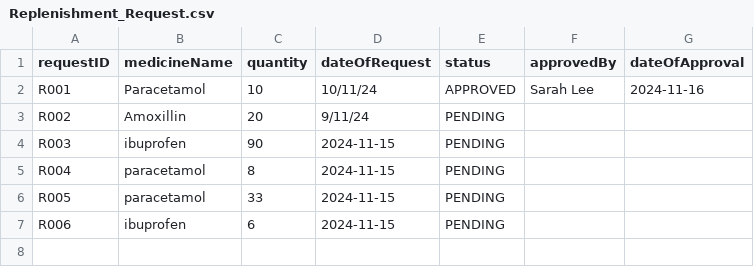
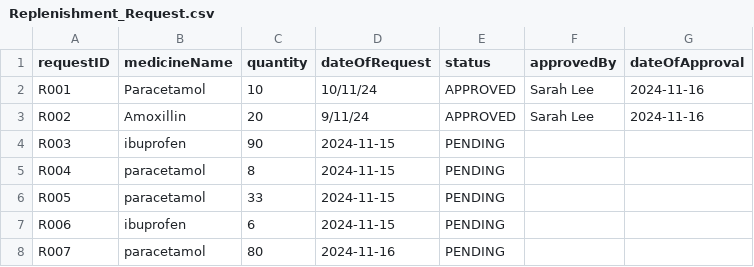
Before and after one commit to kritp03/SC2002-HMS-Group3, a CSV file: HMS/data/Replenishment_Request.csv, drawn as a sheet.

```diff
--- a/HMS/data/Replenishment_Request.csv
+++ b/HMS/data/Replenishment_Request.csv
@@ -2,3 +2,3 @@
 R001,Paracetamol,10,10/11/24,APPROVED,Sarah Lee,2024-11-16
-R002,Amoxillin,20,9/11/24,PENDING,,
+R002,Amoxillin,20,9/11/24,APPROVED,Sarah Lee,2024-11-16
 R003,ibuprofen,90,2024-11-15,PENDING,,
@@ -7 +7,2 @@ R005,paracetamol,33,2024-11-15,PENDING,,
 R006,ibuprofen,6,2024-11-15,PENDING,,
+R007,paracetamol,80,2024-11-16,PENDING,,
```
Also changed, not shown: HMS/data/Medicine_List.csv, HMS/data/Staff_List.csv.
